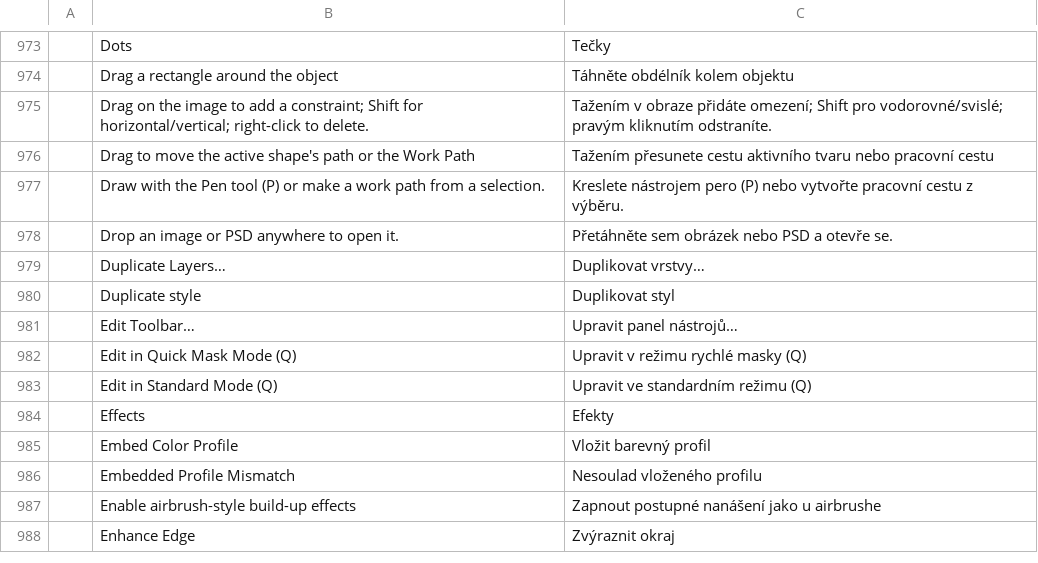
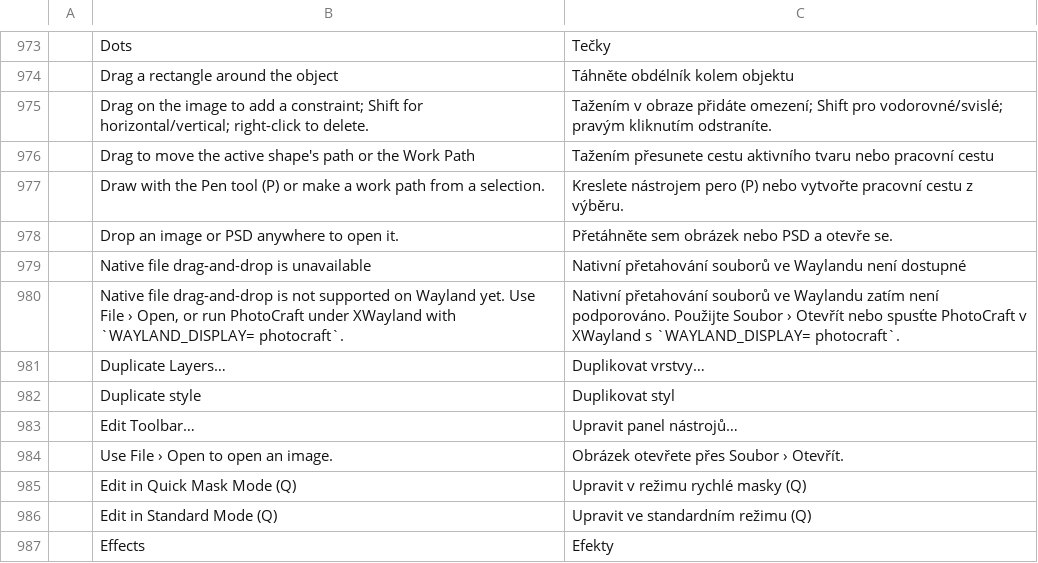
Before and after one commit to 0x6Ason/photocraft, a TSV file: crates/ui-egui/src/i18n/cs.tsv, drawn as a sheet; only a part is shown, gaps mark what is left out; the shorter side is filled out with more unchanged rows.

```diff
--- a/crates/ui-egui/src/i18n/cs.tsv
+++ b/crates/ui-egui/src/i18n/cs.tsv
@@ -978,2 +978,4 @@
 	Drop an image or PSD anywhere to open it.	Přetáhněte sem obrázek nebo PSD a otevře se.
+	Native file drag-and-drop is unavailable	Nativní přetahování souborů ve Waylandu není dostupné
+	Native file drag-and-drop is not supported on Wayland yet. Use File › Open, or run PhotoCraft under XWayland with `WAYLAND_DISPLAY= photocraft`.	Nativní přetahování souborů ve Waylandu zatím není podporováno. Použijte Soubor › Otevřít nebo spusťte PhotoCraft v XWayland s `WAYLAND_DISPLAY= photocraft`.
 	Duplicate Layers…	Duplikovat vrstvy…
@@ -981,2 +983,3 @@
 	Edit Toolbar…	Upravit panel nástrojů…
+	Use File › Open to open an image.	Obrázek otevřete přes Soubor › Otevřít.
 	Edit in Quick Mask Mode  (Q)	Upravit v režimu rychlé masky  (Q)
```
Also changed, not shown: crates/ui-egui/src/i18n/es.tsv, crates/ui-egui/src/i18n/ja.tsv, 12 other files.
